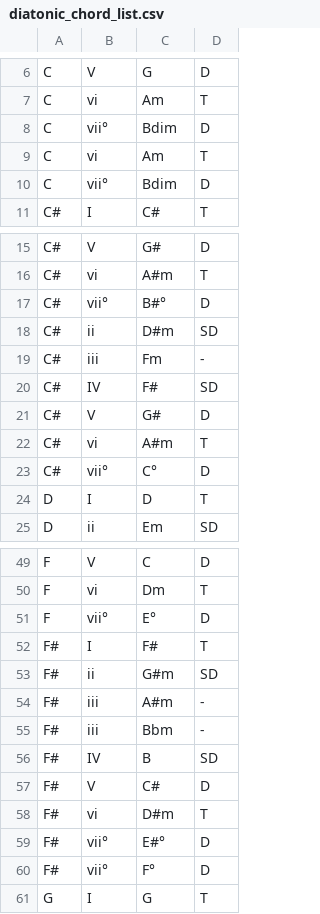
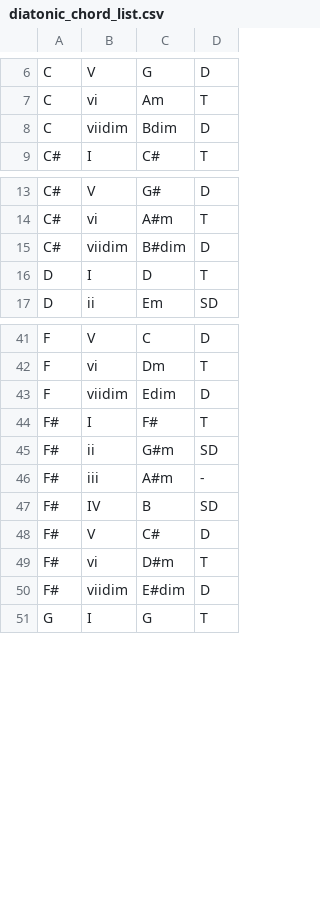
Before and after one commit to mjXmsdgh/godot_piano, a CSV file: godot_piano/assets/diatonic_chord_list.csv, drawn as a sheet; only a part is shown, gaps mark what is left out; the diff covers the shown part only.

Commit message:
Add more diminished chords and update chord lists
Expanded chord_data.json with additional diminished chords and enharmonic equivalents. Updated diatonic_chord_list.csv to use 'viidim' notation and include new diminished chords. Changed test_generator.gd to generate chords in the key of D instead of C for testing.

```diff
--- a/godot_piano/assets/diatonic_chord_list.csv
+++ b/godot_piano/assets/diatonic_chord_list.csv
@@ -7,5 +7,3 @@ C,V,G,D
 C,vi,Am,T
-C,vii°,Bdim,D
-C,vi,Am,T
-C,vii°,Bdim,D
+C,viidim,Bdim,D
 C#,I,C#,T
@@ -16,9 +14,3 @@ C#,V,G#,D
 C#,vi,A#m,T
-C#,vii°,B#°,D
-C#,ii,D#m,SD
-C#,iii,Fm,-
-C#,IV,F#,SD
-C#,V,G#,D
-C#,vi,A#m,T
-C#,vii°,C°,D
+C#,viidim,B#dim,D
 D,I,D,T
@@ -50,3 +42,3 @@ F,V,C,D
 F,vi,Dm,T
-F,vii°,E°,D
+F,viidim,Edim,D
 F#,I,F#,T
@@ -54,3 +46,2 @@ F#,ii,G#m,SD
 F#,iii,A#m,-
-F#,iii,Bbm,-
 F#,IV,B,SD
@@ -58,4 +49,3 @@ F#,V,C#,D
 F#,vi,D#m,T
-F#,vii°,E#°,D
-F#,vii°,F°,D
+F#,viidim,E#dim,D
 G,I,G,T
```
Also changed, not shown: 16 edited cells elsewhere in this file, 2 other files.
